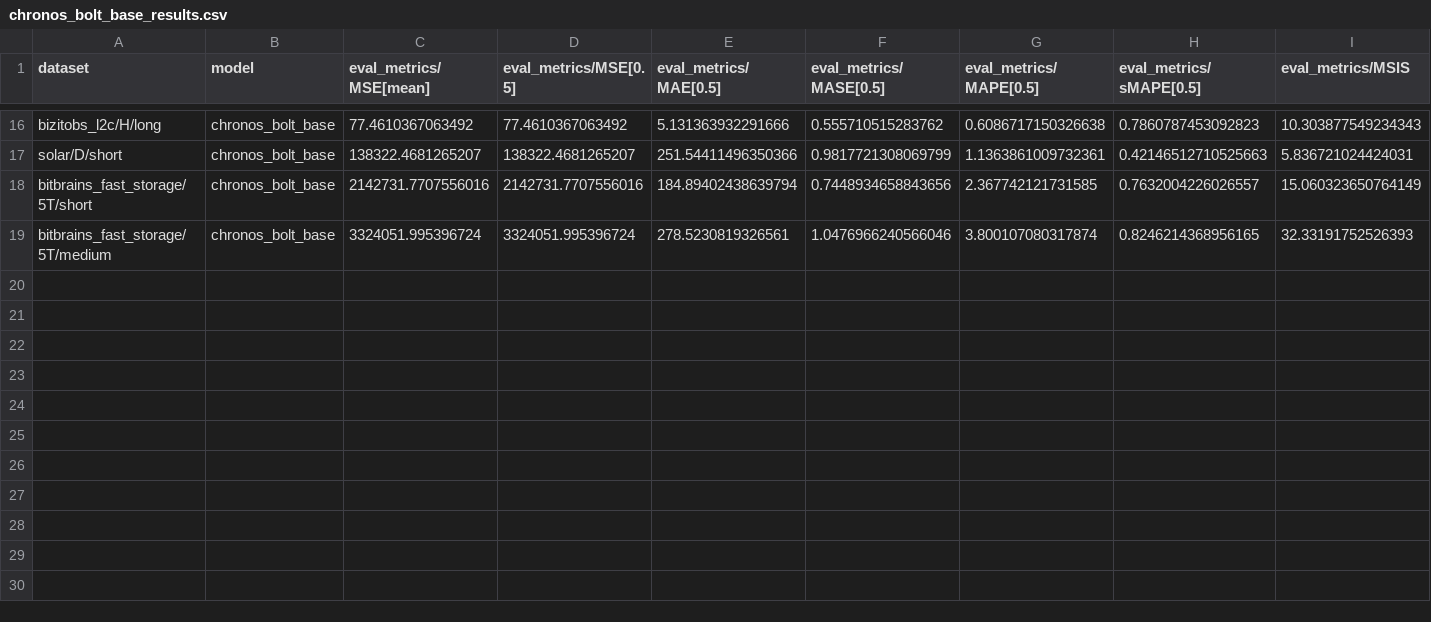
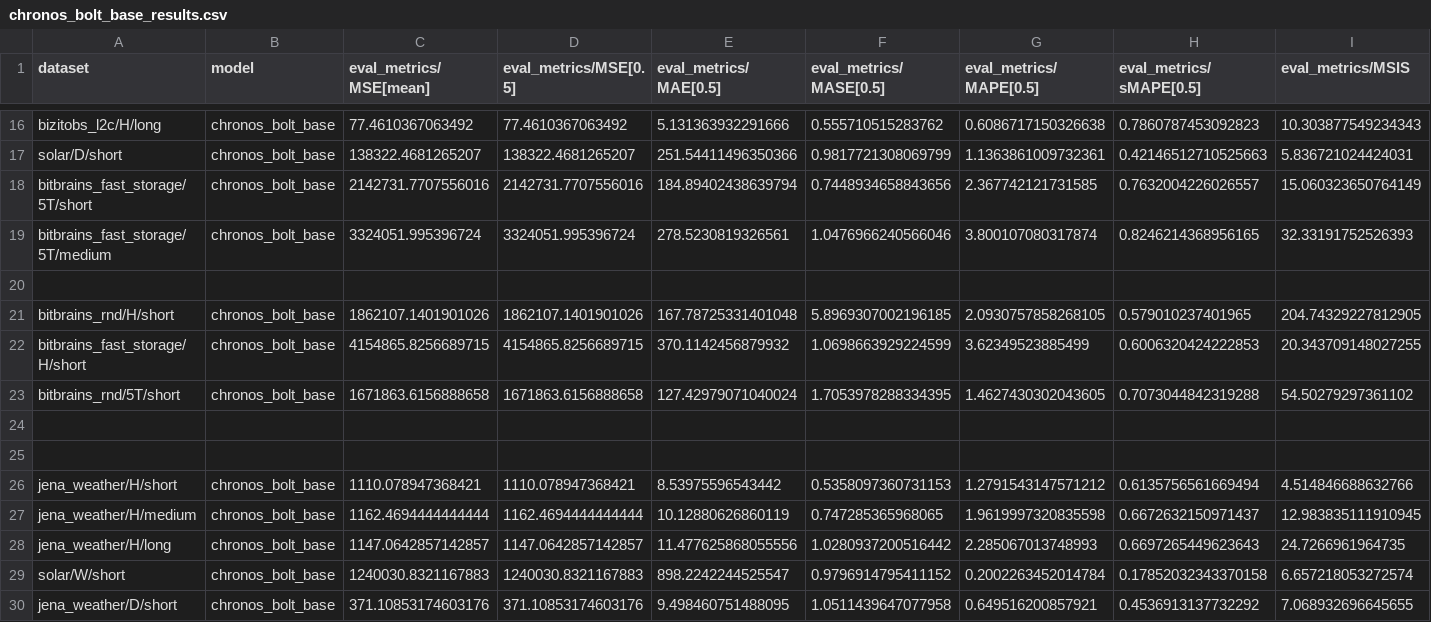
Before and after one commit to GiuliaGhisolfi/TSFM-ZeroShotEval, a CSV file: results/chronos/chronos_bolt_base_results.csv, drawn as a sheet; only a part is shown, gaps mark what is left out; rows hold the shown columns only; the diff names each change by its address in the sheet, - before the commit and + after, or states it on an @@ line.

Commit message:
results

```diff
--- a/results/chronos/chronos_bolt_base_results.csv
+++ b/results/chronos/chronos_bolt_base_results.csv
+row 20: (empty)
+row 21: bitbrains_rnd/H/short | chronos_bolt_base | 1862107.1401901026 | 1862107.1401901026 | 167.78725331401048 | 5.8969307002196185 | 2.0930757858268105 | 0.579010237401965 | 204.74329227812905
+row 22: bitbrains_fast_storage/H/short | chronos_bolt_base | 4154865.8256689715 | 4154865.8256689715 | 370.1142456879932 | 1.0698663929224599 | 3.62349523885499 | 0.6006320424222853 | 20.343709148027255
+row 23: bitbrains_rnd/5T/short | chronos_bolt_base | 1671863.6156888658 | 1671863.6156888658 | 127.42979071040024 | 1.7053978288334395 | 1.4627430302043605 | 0.7073044842319288 | 54.50279297361102
+row 24: (empty)
+row 25: (empty)
+row 26: jena_weather/H/short | chronos_bolt_base | 1110.078947368421 | 1110.078947368421 | 8.53975596543442 | 0.5358097360731153 | 1.2791543147571212 | 0.6135756561669494 | 4.514846688632766
+row 27: jena_weather/H/medium | chronos_bolt_base | 1162.4694444444444 | 1162.4694444444444 | 10.12880626860119 | 0.747285365968065 | 1.9619997320835598 | 0.6672632150971437 | 12.983835111910945
+row 28: jena_weather/H/long | chronos_bolt_base | 1147.0642857142857 | 1147.0642857142857 | 11.477625868055556 | 1.0280937200516442 | 2.285067013748993 | 0.6697265449623643 | 24.7266961964735
+row 29: solar/W/short | chronos_bolt_base | 1240030.8321167883 | 1240030.8321167883 | 898.2242244525547 | 0.9796914795411152 | 0.2002263452014784 | 0.17852032343370158 | 6.657218053272574
+row 30: jena_weather/D/short | chronos_bolt_base | 371.10853174603176 | 371.10853174603176 | 9.498460751488095 | 1.0511439647077958 | 0.649516200857921 | 0.4536913137732292 | 7.068932696645655
```
Also changed, not shown: 5 other files.
